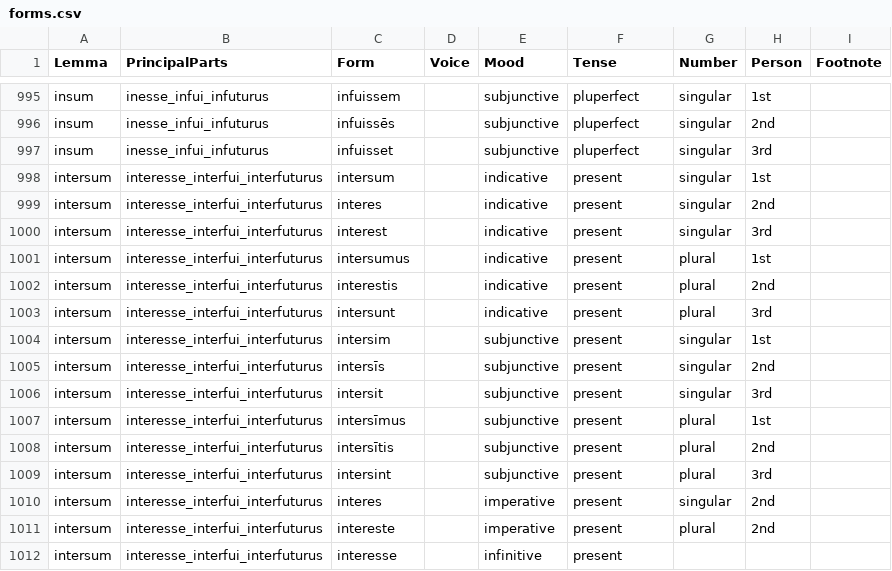
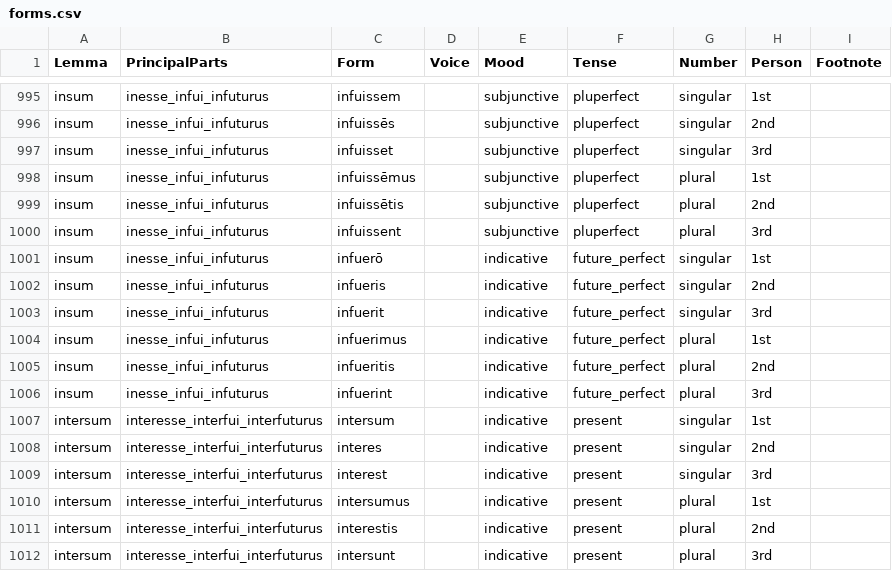
Before and after one commit to alpheios-project/alpheios-core, a CSV file: packages/inflection-tables/lib/lang/latin/data/verb/forms.csv, drawn as a sheet; only a part is shown, gaps mark what is left out; the shorter side is filled out with more unchanged rows.

Commit message:
Merge branch 'master' of https://github.com/alpheios-project/inflection-tables

```diff
--- a/packages/inflection-tables/lib/lang/latin/data/verb/forms.csv
+++ b/packages/inflection-tables/lib/lang/latin/data/verb/forms.csv
@@ -997,2 +997,11 @@ insum,inesse_infui_infuturus,infuissēs,,subjunctive,pluperfect,singular,2nd,
 insum,inesse_infui_infuturus,infuisset,,subjunctive,pluperfect,singular,3rd,
+insum,inesse_infui_infuturus,infuissēmus,,subjunctive,pluperfect,plural,1st,
+insum,inesse_infui_infuturus,infuissētis,,subjunctive,pluperfect,plural,2nd,
+insum,inesse_infui_infuturus,infuissent,,subjunctive,pluperfect,plural,3rd,
+insum,inesse_infui_infuturus,infuerō,,indicative,future_perfect,singular,1st,
+insum,inesse_infui_infuturus,infueris,,indicative,future_perfect,singular,2nd,
+insum,inesse_infui_infuturus,infuerit,,indicative,future_perfect,singular,3rd,
+insum,inesse_infui_infuturus,infuerimus,,indicative,future_perfect,plural,1st,
+insum,inesse_infui_infuturus,infueritis,,indicative,future_perfect,plural,2nd,
+insum,inesse_infui_infuturus,infuerint,,indicative,future_perfect,plural,3rd,
 intersum,interesse_interfui_interfuturus,intersum,,indicative,present,singular,1st,
```
